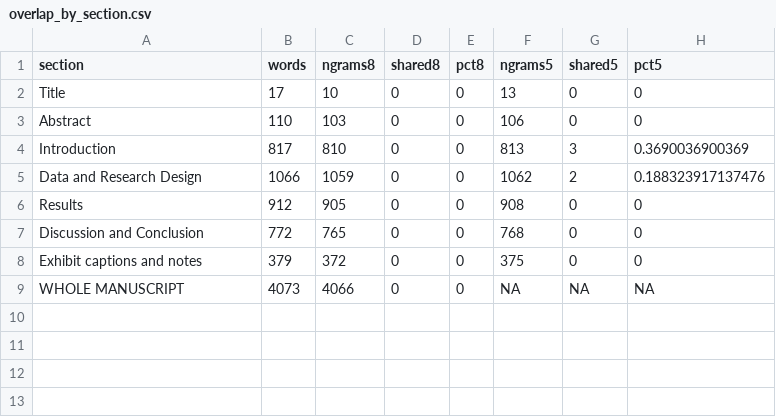
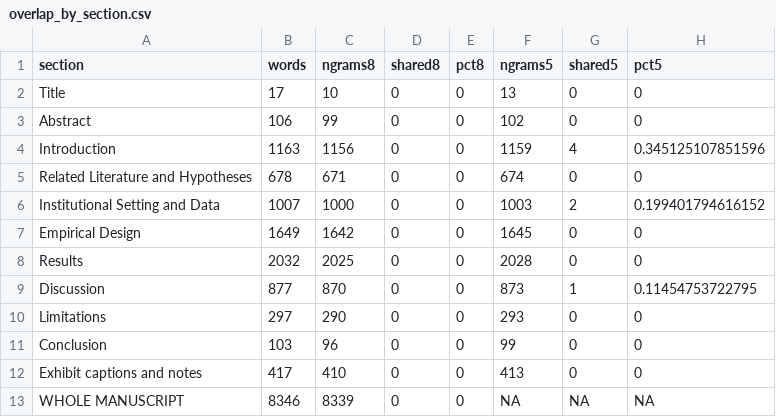
Before and after one commit to trungcandygit/B-i-ESG2, a CSV file: project_R/outputs/overlap/overlap_by_section.csv, drawn as a sheet.

```diff
--- a/project_R/outputs/overlap/overlap_by_section.csv
+++ b/project_R/outputs/overlap/overlap_by_section.csv
@@ -2,8 +2,12 @@
 "Title",17,10,0,0,13,0,0
-"Abstract",110,103,0,0,106,0,0
-"Introduction",817,810,0,0,813,3,0.3690036900369
-"Data and Research Design",1066,1059,0,0,1062,2,0.188323917137476
-"Results",912,905,0,0,908,0,0
-"Discussion and Conclusion",772,765,0,0,768,0,0
-"Exhibit captions and notes",379,372,0,0,375,0,0
-"WHOLE MANUSCRIPT",4073,4066,0,0,NA,NA,NA
+"Abstract",106,99,0,0,102,0,0
+"Introduction",1163,1156,0,0,1159,4,0.345125107851596
+"Related Literature and Hypotheses",678,671,0,0,674,0,0
+"Institutional Setting and Data",1007,1000,0,0,1003,2,0.199401794616152
+"Empirical Design",1649,1642,0,0,1645,0,0
+"Results",2032,2025,0,0,2028,0,0
+"Discussion",877,870,0,0,873,1,0.11454753722795
+"Limitations",297,290,0,0,293,0,0
+"Conclusion",103,96,0,0,99,0,0
+"Exhibit captions and notes",417,410,0,0,413,0,0
+"WHOLE MANUSCRIPT",8346,8339,0,0,NA,NA,NA
```
Also changed, not shown: 1 other file.
